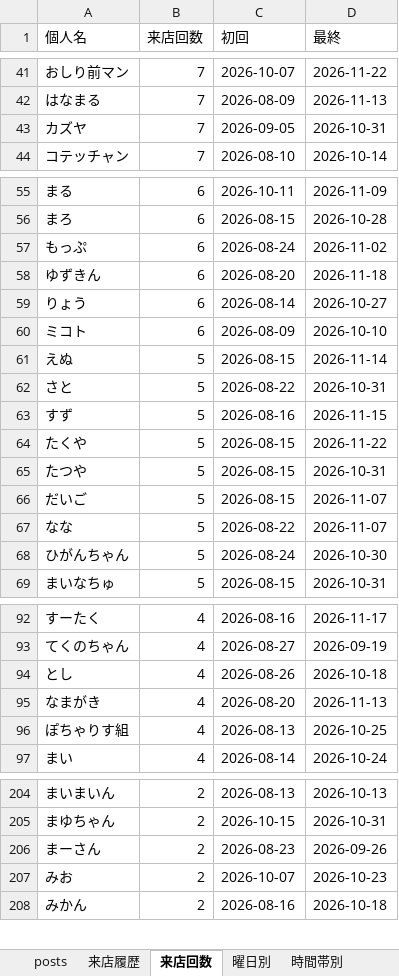
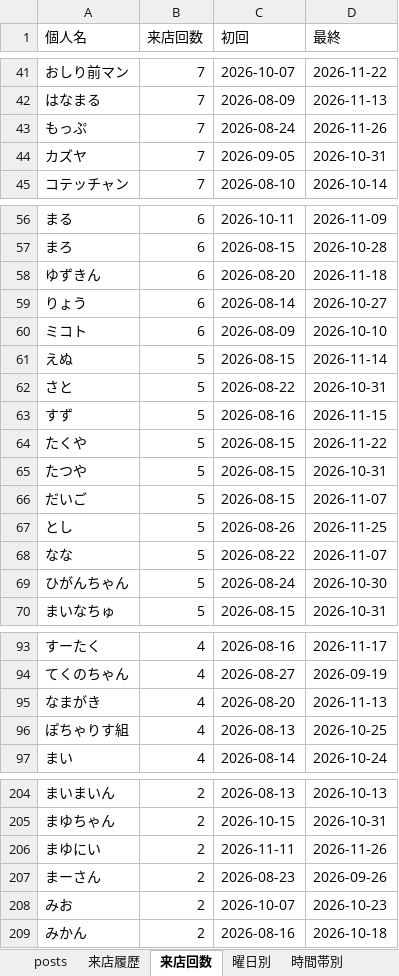
Before and after one commit to satoshiroid/bambitch-bbs-archiver, an Excel workbook: bbs_log.xlsx, sheet 来店回数, drawn as a sheet; only a part is shown, gaps mark what is left out; values as stored, in another font and other column widths than the file's, no borders; removed rows and columns are numbered as before the commit, all else as after; the diff covers the shown part only; the diff names each change by its address in the sheet, - before the commit and + after, or states it on an @@ line.

```diff
--- a/bbs_log.xlsx (sheet 来店回数)
+++ b/bbs_log.xlsx (sheet 来店回数)
+row 43: もっぷ | 7 | 2026-08-24 | 2026-11-26
-row 57: もっぷ | 6 | 2026-08-24 | 2026-11-02
+row 67: とし | 5 | 2026-08-26 | 2026-11-25
-row 94: とし | 4 | 2026-08-26 | 2026-10-18
+row 206: まゆにい | 2 | 2026-11-11 | 2026-11-26
```
Also changed, not shown: 3 added rows, 1 removed row and 2 edited cells elsewhere in this sheet, sheet 来店履歴, sheet posts, sheet 時間帯別, sheet 曜日別, sheet 月次推移, 1 other file.
